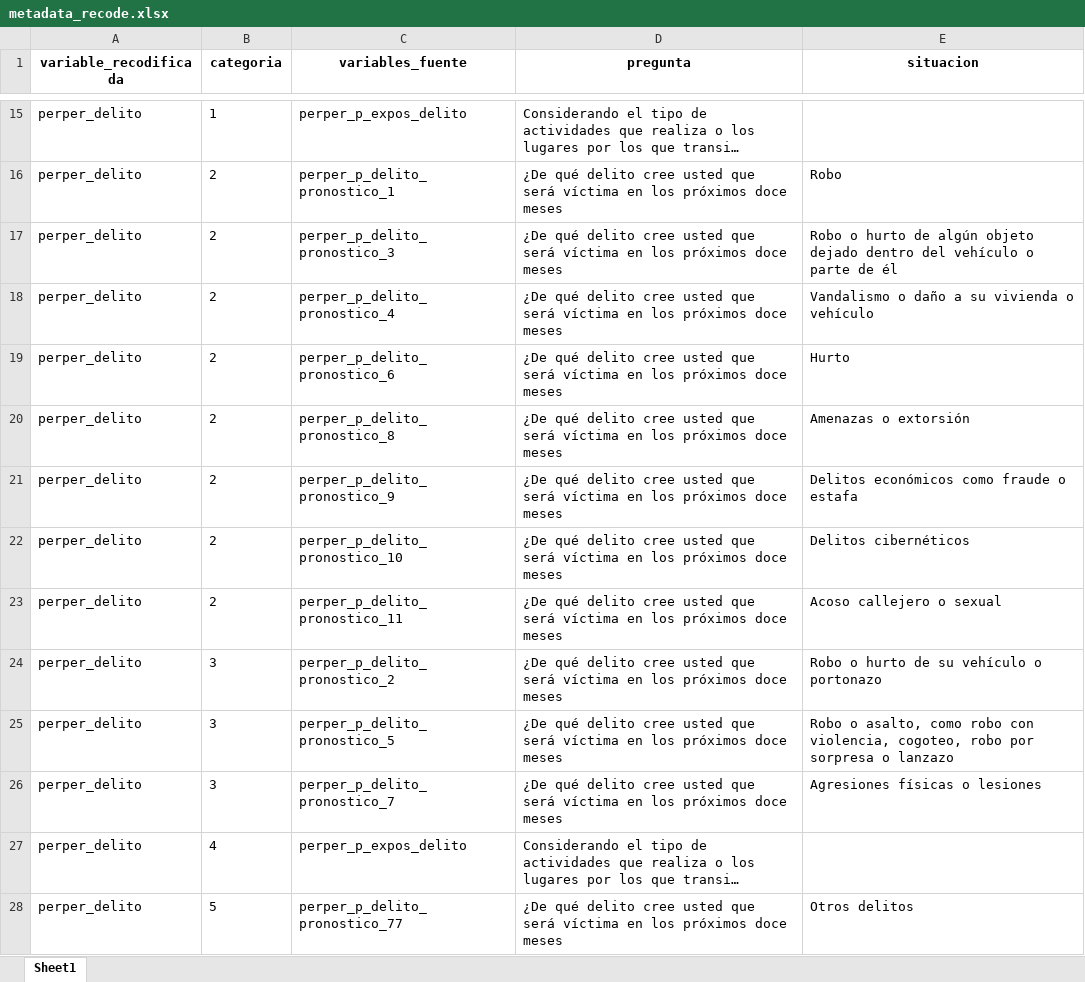
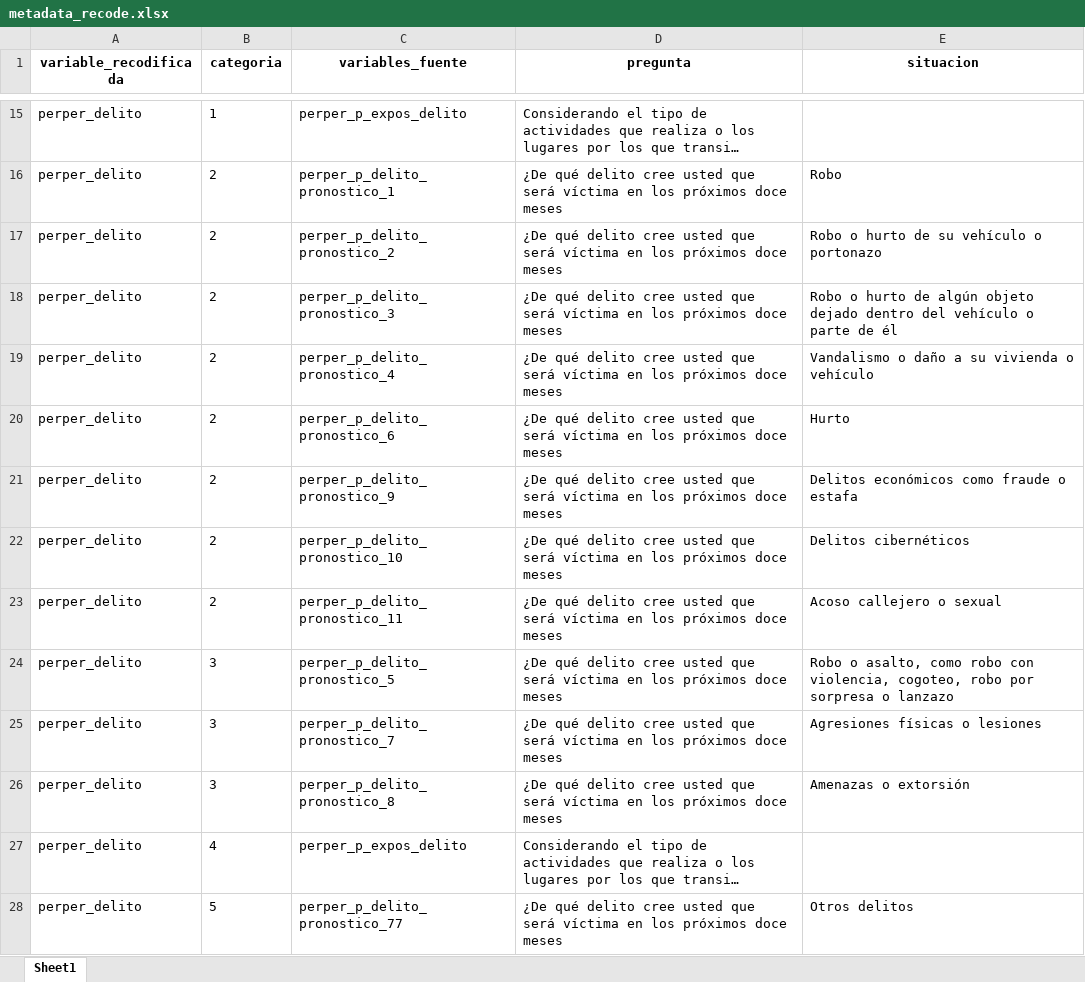
Before and after one commit to Martin-Venegas-M/2025_pnud_miedo, an Excel workbook: output/metadata_recode.xlsx, sheet Sheet1, drawn as a sheet; only a part is shown, gaps mark what is left out; long unchanged cells end in …; values as stored, in another font and other column widths than the file's, no borders; removed rows and columns are numbered as before the commit, all else as after; the diff names each change by its address in the sheet, - before the commit and + after, or states it on an @@ line.

Commit message:
include new vars in 2_recode

```diff
--- a/output/metadata_recode.xlsx (sheet Sheet1)
+++ b/output/metadata_recode.xlsx (sheet Sheet1)
+row 17: perper_delito | 2 | perper_p_delito_pronostico_2 | ¿De qué delito cree usted que será víctima en los próximos doce meses | Robo o hurto de su vehículo o portonazo
-row 20: perper_delito | 2 | perper_p_delito_pronostico_8 | ¿De qué delito cree usted que será víctima en los próximos doce meses | Amenazas o extorsión
-row 24: perper_delito | 3 | perper_p_delito_pronostico_2 | ¿De qué delito cree usted que será víctima en los próximos doce meses | Robo o hurto de su vehículo o portonazo
+row 26: perper_delito | 3 | perper_p_delito_pronostico_8 | ¿De qué delito cree usted que será víctima en los próximos doce meses | Amenazas o extorsión
```
Also changed, not shown: 8 other files.
